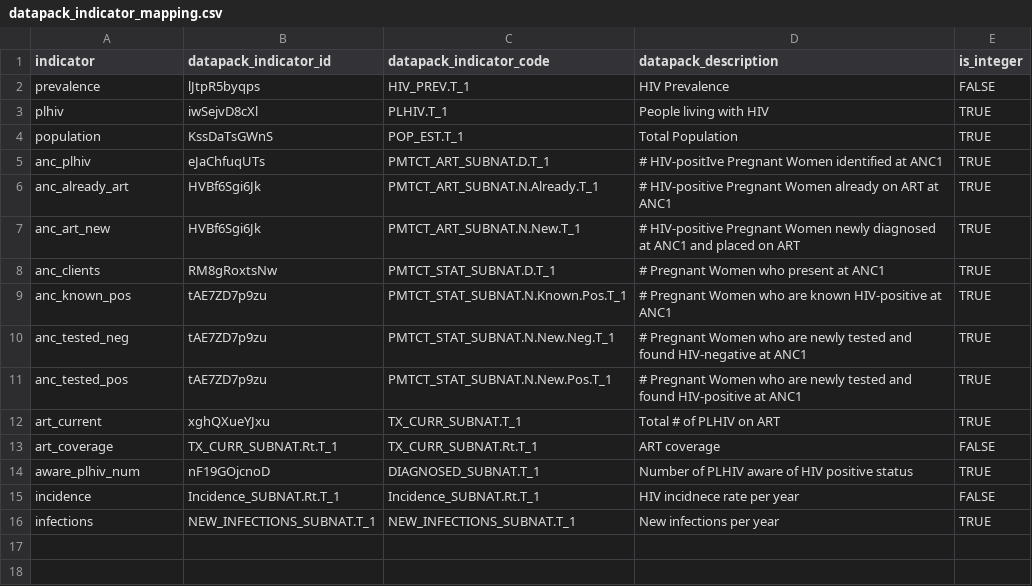
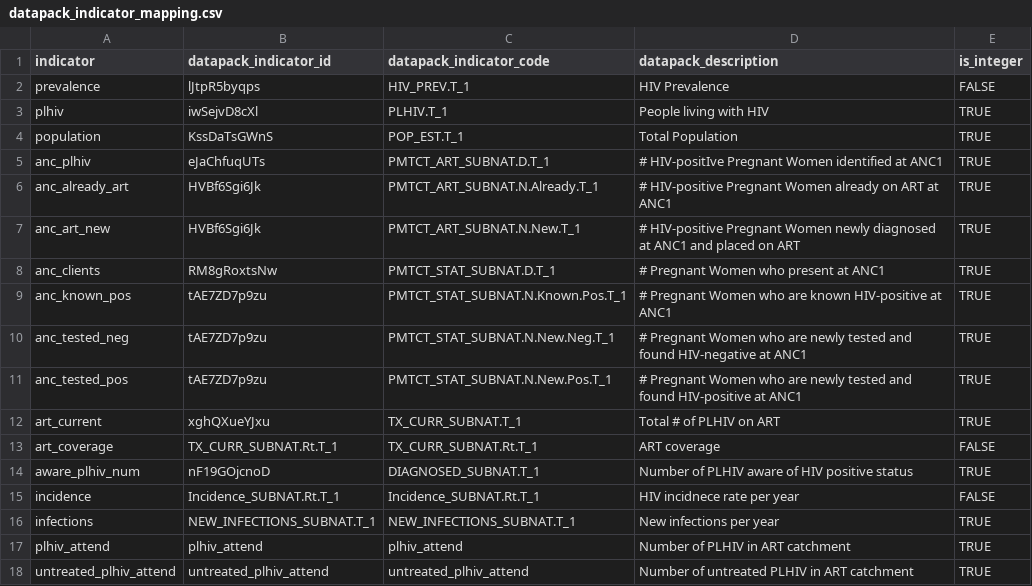
Before and after one commit to mrc-ide/naomi, a CSV file: inst/datapack/datapack_indicator_mapping.csv, drawn as a sheet.

Commit message:
add plhiv_attend to Data Pack CSV

```diff
--- a/inst/datapack/datapack_indicator_mapping.csv
+++ b/inst/datapack/datapack_indicator_mapping.csv
@@ -16 +16,3 @@ incidence,Incidence_SUBNAT.Rt.T_1,Incidence_SUBNAT.Rt.T_1,HIV incidnece rate per
 infections,NEW_INFECTIONS_SUBNAT.T_1,NEW_INFECTIONS_SUBNAT.T_1,New infections per year,TRUE
+plhiv_attend,plhiv_attend,plhiv_attend,Number of PLHIV in ART catchment,TRUE
+untreated_plhiv_attend,untreated_plhiv_attend,untreated_plhiv_attend,Number of untreated PLHIV in ART catchment,TRUE
```
